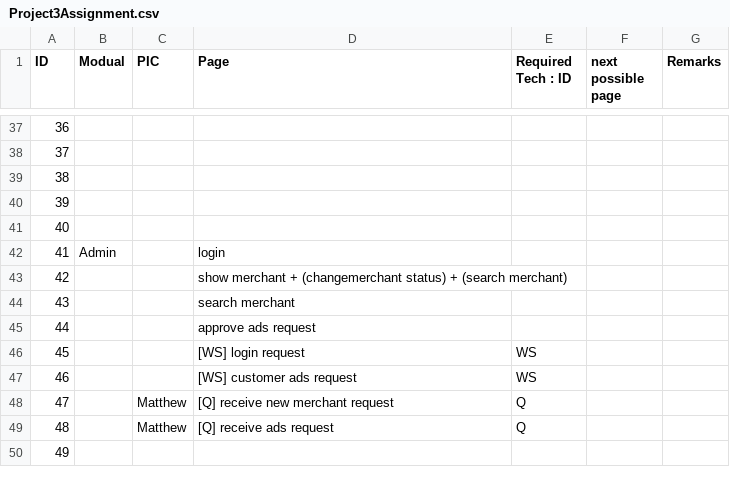
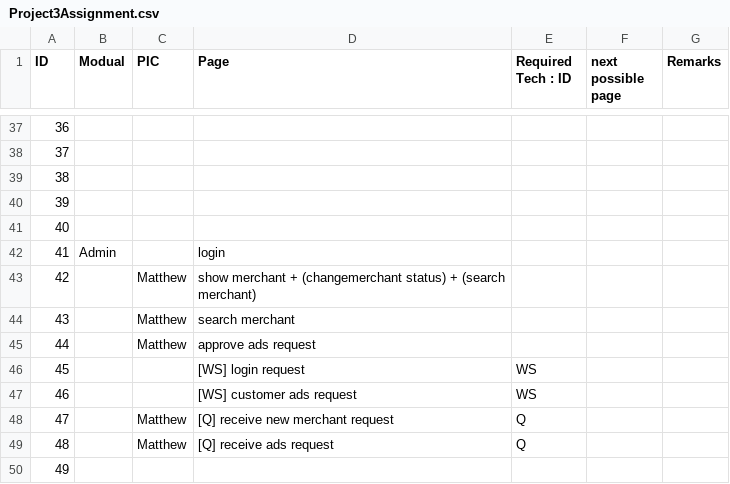
Before and after one commit to iamwest1123/HKIE-Project, a CSV file: Project3Assignment.csv, drawn as a sheet; only a part is shown, gaps mark what is left out.

Commit message:
update csv

```diff
--- a/Project3Assignment.csv
+++ b/Project3Assignment.csv
@@ -42,5 +42,5 @@ ID,Modual,PIC,Page,Required Tech : ID ,next possible page,Remarks
 41,Admin,,login,,,
-42,,,show merchant + (changemerchant status) + (search merchant),,,
-43,,,search merchant,,,
-44,,,approve ads request,,,
+42,,Matthew,show merchant + (changemerchant status) + (search merchant),,,
+43,,Matthew,search merchant,,,
+44,,Matthew,approve ads request,,,
 45,,,[WS] login request,WS,,
```
